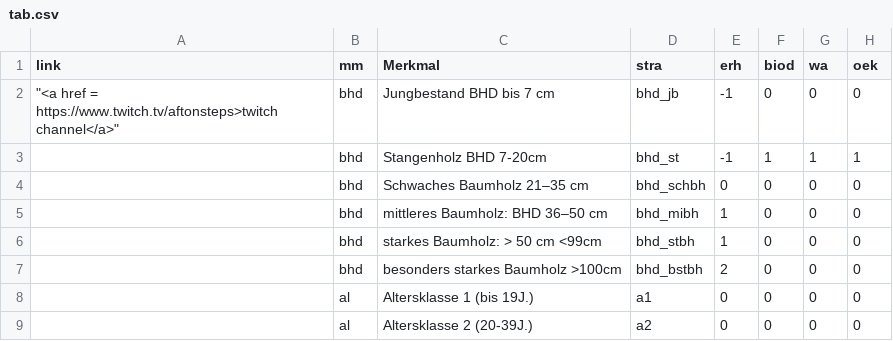
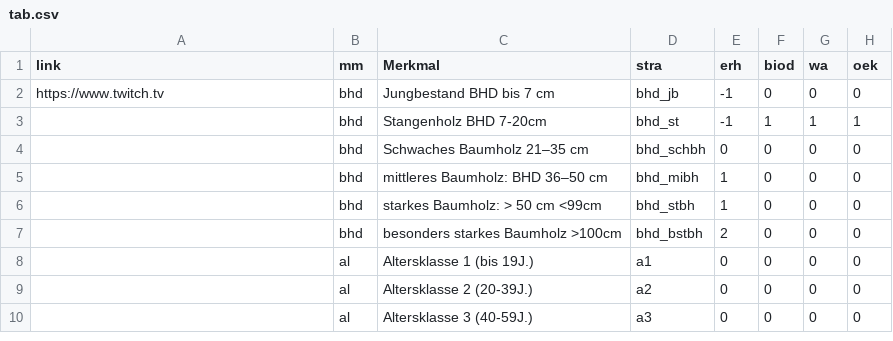
Before and after one commit to f2502/OESL_MV, a CSV file: tab.csv, drawn as a sheet; only a part is shown; the shorter side is filled out with more unchanged rows.

Commit message:
Update tab.csv

```diff
--- a/tab.csv
+++ b/tab.csv
@@ -1,3 +1,3 @@
 link;mm;Merkmal;stra;erh;biod;wa;oek
-" ""<a href = https://www.twitch.tv/aftonsteps>twitch channel</a>""";bhd;Jungbestand BHD bis  7 cm;bhd_jb;-1;0;0;0
+ https://www.twitch.tv;bhd;Jungbestand BHD bis  7 cm;bhd_jb;-1;0;0;0
 ;bhd;Stangenholz BHD 7-20cm;bhd_st;-1;1;1;1
```
